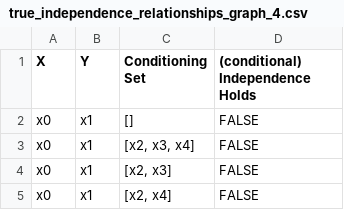
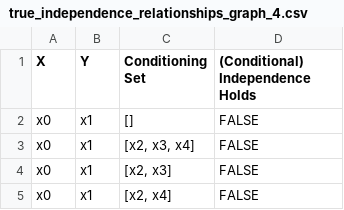
Before and after one commit to Black-Swan-ICL/PyPCAlg, a CSV file: PC/examples/true_independence_relationships_graph_4.csv, drawn as a sheet; only a part is shown.

Commit message:
CSV containing true indep rels, edits of a column name - no other change7

```diff
--- a/PC/examples/true_independence_relationships_graph_4.csv
+++ b/PC/examples/true_independence_relationships_graph_4.csv
@@ -1,2 +1,2 @@
-X;Y;Conditioning Set;(conditional) Independence Holds
+X;Y;Conditioning Set;(Conditional) Independence Holds
 x0;x1;[];FALSE
```
Also changed, not shown: 1 other file.
